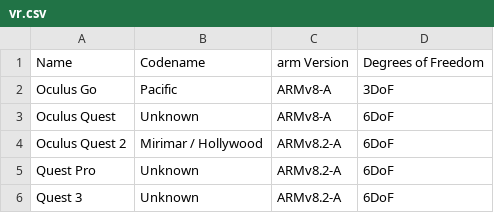
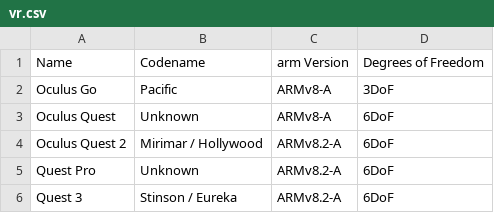
Before and after one commit to PixelNetNeon/vrDB, a CSV file: vr.csv, drawn as a sheet.

Commit message:
Update vr.csv

```diff
--- a/vr.csv
+++ b/vr.csv
@@ -5,2 +5,2 @@ Oculus Quest 2,Mirimar / Hollywood,ARMv8.2-A,6DoF
 Quest Pro,Unknown,ARMv8.2-A,6DoF
-Quest 3,Unknown,ARMv8.2-A,6DoF
+Quest 3,Stinson / Eureka,ARMv8.2-A,6DoF
```
